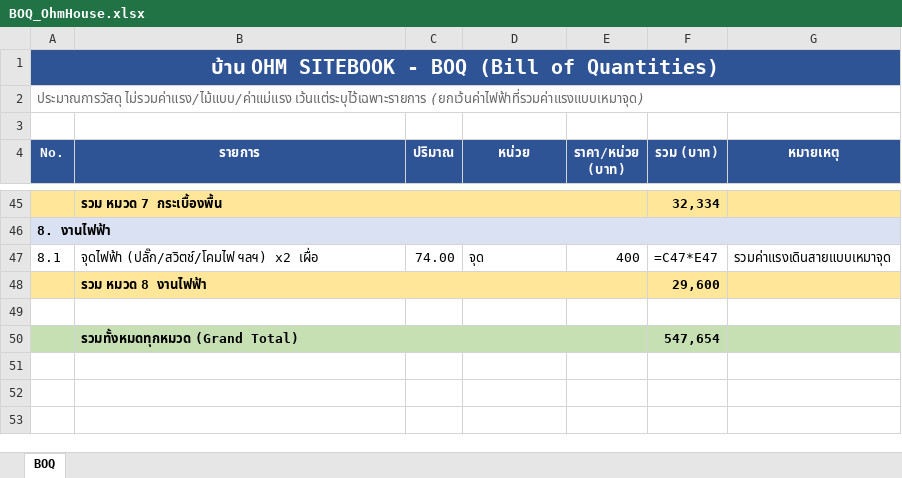
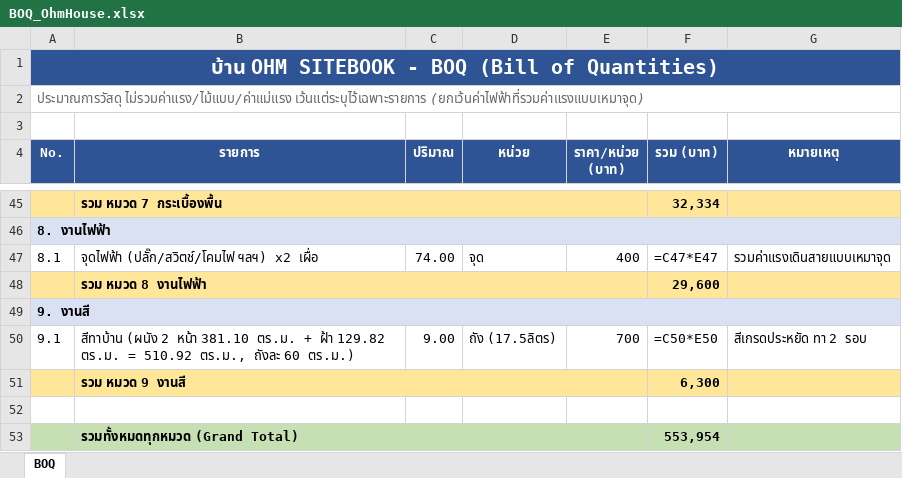
Before and after one commit to danupon5/OhmHouse, an Excel workbook: boq/BOQ_OhmHouse.xlsx, sheet BOQ, drawn as a sheet; only a part is shown, gaps mark what is left out; values as stored, in another font and other column widths than the file's, no borders; formulas without a stored value are shown as written; addresses are those after the commit; the diff names each change by its address in the sheet, - before the commit and + after, or states it on an @@ line.

```diff
--- a/boq/BOQ_OhmHouse.xlsx (sheet BOQ)
+++ b/boq/BOQ_OhmHouse.xlsx (sheet BOQ)
+row 49: 9. งานสี
+row 50: 9.1 | สีทาบ้าน (ผนัง 2 หน้า 381.10 ตร.ม. + ฝ้า 129.82 ตร.ม. = 510.92 ตร.ม., ถังละ 60 ตร.ม.) | 9.00 | ถัง (17.5ลิตร) | 700 | =C50*E50 | สีเกรดประหยัด ทา 2 รอบ
+row 51:  | รวม หมวด 9 งานสี |  |  |  | 6,300
-F53 (รวม (บาท)): 547,654
+F53 (รวม (บาท)): 553,954
```
